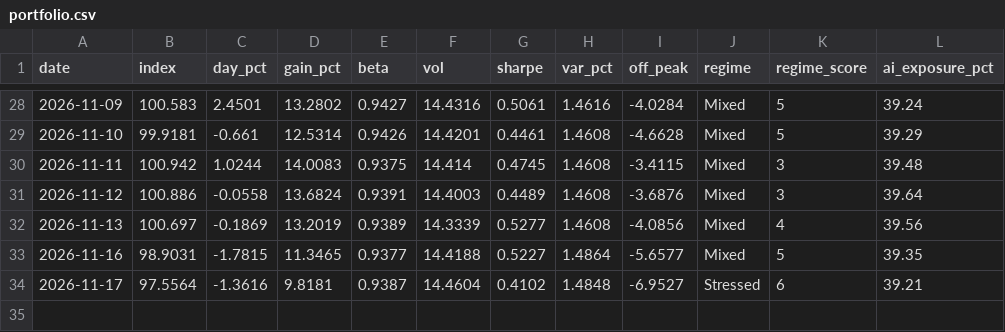
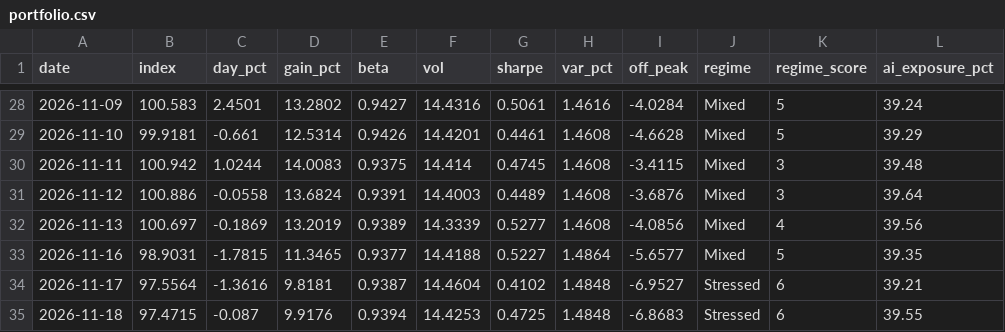
Before and after one commit to christophersherman99/DailyLetter, a CSV file: data/portfolio.csv, drawn as a sheet; only a part is shown, gaps mark what is left out; the diff names each change by its address in the sheet, - before the commit and + after, or states it on an @@ line.

```diff
--- a/data/portfolio.csv
+++ b/data/portfolio.csv
+row 35: 2026-11-18 | 97.4715 | -0.087 | 9.9176 | 0.9394 | 14.4253 | 0.4725 | 1.4848 | -6.8683 | Stressed | 6 | 39.55
```
Also changed, not shown: data/catalysts.csv, data/holdings.csv, 11 other files.
